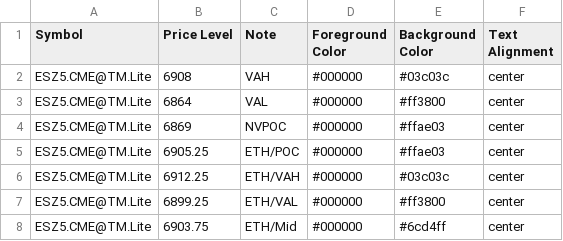
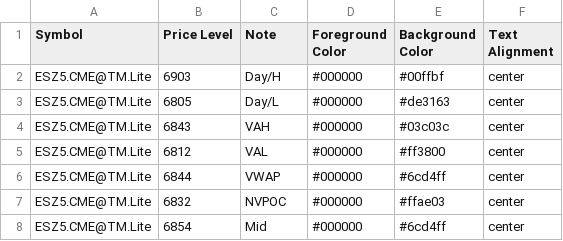
Before and after one commit to heatedtowel/EsCloudNotes, a CSV file: esYesterday.csv, drawn as a sheet.

Commit message:
Update Bookmap notes

```diff
--- a/esYesterday.csv
+++ b/esYesterday.csv
@@ -1,8 +1,8 @@
 Symbol,Price Level,Note,Foreground Color,Background Color,Text Alignment
-ESZ5.CME@TM.Lite,6908,VAH,#000000,#03c03c,center
-ESZ5.CME@TM.Lite,6864,VAL,#000000,#ff3800,center
-ESZ5.CME@TM.Lite,6869,NVPOC,#000000,#ffae03,center
-ESZ5.CME@TM.Lite,6905.25,ETH/POC,#000000,#ffae03,center
-ESZ5.CME@TM.Lite,6912.25,ETH/VAH,#000000,#03c03c,center
-ESZ5.CME@TM.Lite,6899.25,ETH/VAL,#000000,#ff3800,center
-ESZ5.CME@TM.Lite,6903.75,ETH/Mid,#000000,#6cd4ff,center
+ESZ5.CME@TM.Lite,6903,Day/H,#000000,#00ffbf,center
+ESZ5.CME@TM.Lite,6805,Day/L,#000000,#de3163,center
+ESZ5.CME@TM.Lite,6843,VAH,#000000,#03c03c,center
+ESZ5.CME@TM.Lite,6812,VAL,#000000,#ff3800,center
+ESZ5.CME@TM.Lite,6844,VWAP,#000000,#6cd4ff,center
+ESZ5.CME@TM.Lite,6832,NVPOC,#000000,#ffae03,center
+ESZ5.CME@TM.Lite,6854,Mid,#000000,#6cd4ff,center
```
